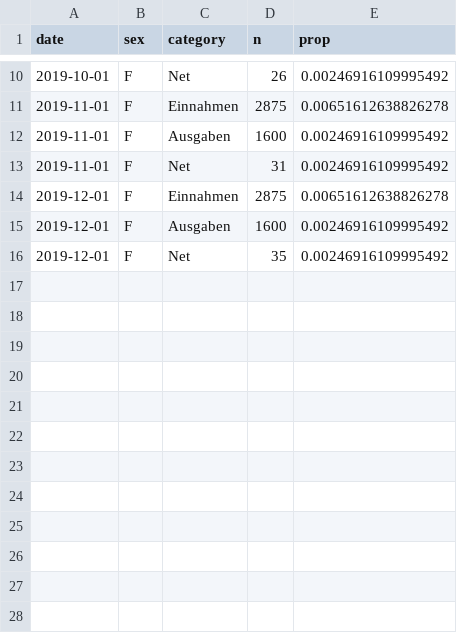
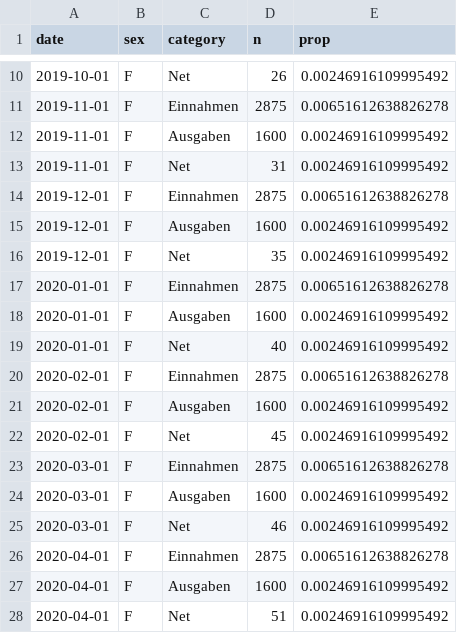
Before and after one commit to MarcelNhst/datasets, a CSV file: data3.csv, drawn as a sheet; only a part is shown, gaps mark what is left out.

Commit message:
Update data3.csv

```diff
--- a/data3.csv
+++ b/data3.csv
@@ -16 +16,13 @@ date,sex,category,n,prop
 2019-12-01,F,Net,35, 0.00246916109995492
+2020-01-01,F,Einnahmen,2875,0.00651612638826278
+2020-01-01,F,Ausgaben,1600,0.00246916109995492
+2020-01-01,F,Net,40, 0.00246916109995492
+2020-02-01,F,Einnahmen,2875,0.00651612638826278
+2020-02-01,F,Ausgaben,1600,0.00246916109995492
+2020-02-01,F,Net,45, 0.00246916109995492
+2020-03-01,F,Einnahmen,2875,0.00651612638826278
+2020-03-01,F,Ausgaben,1600,0.00246916109995492
+2020-03-01,F,Net,46, 0.00246916109995492
+2020-04-01,F,Einnahmen,2875,0.00651612638826278
+2020-04-01,F,Ausgaben,1600,0.00246916109995492
+2020-04-01,F,Net,51, 0.00246916109995492
```
